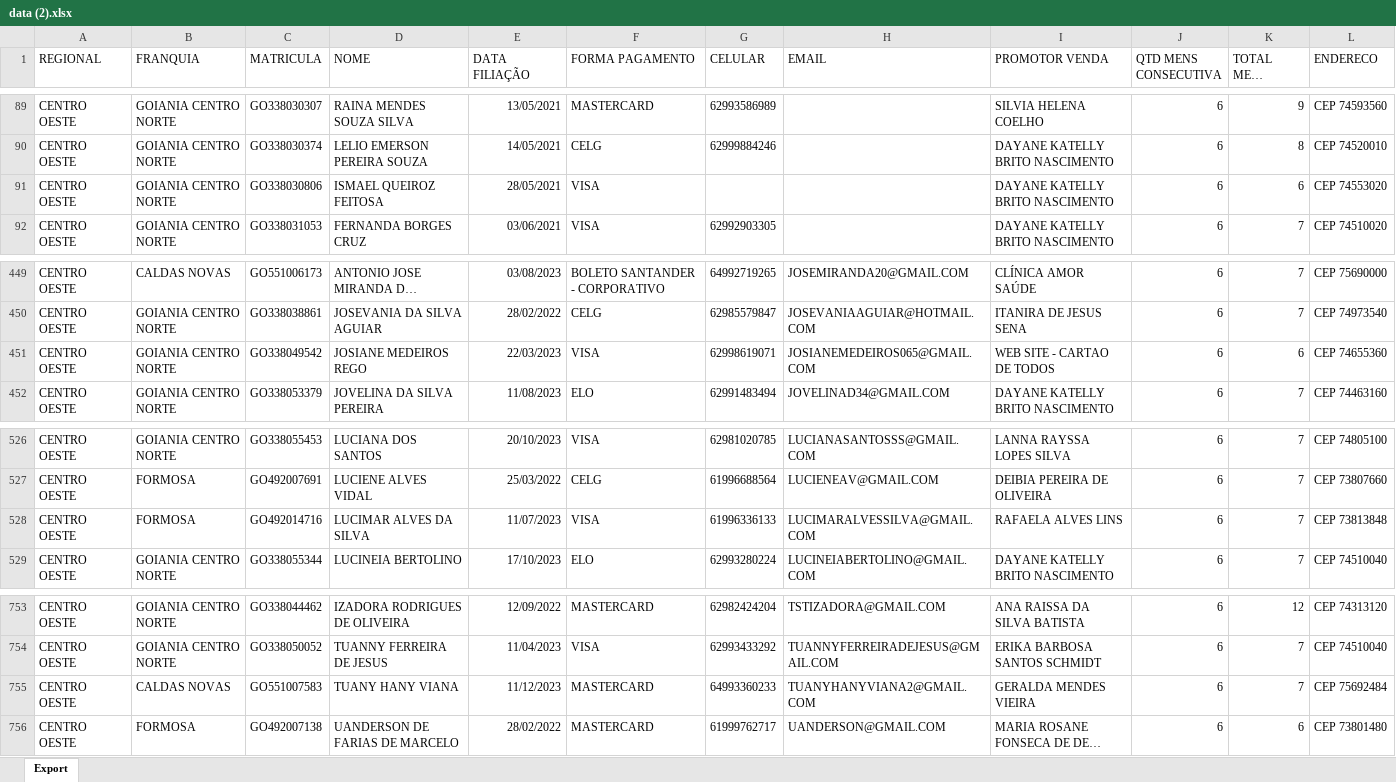
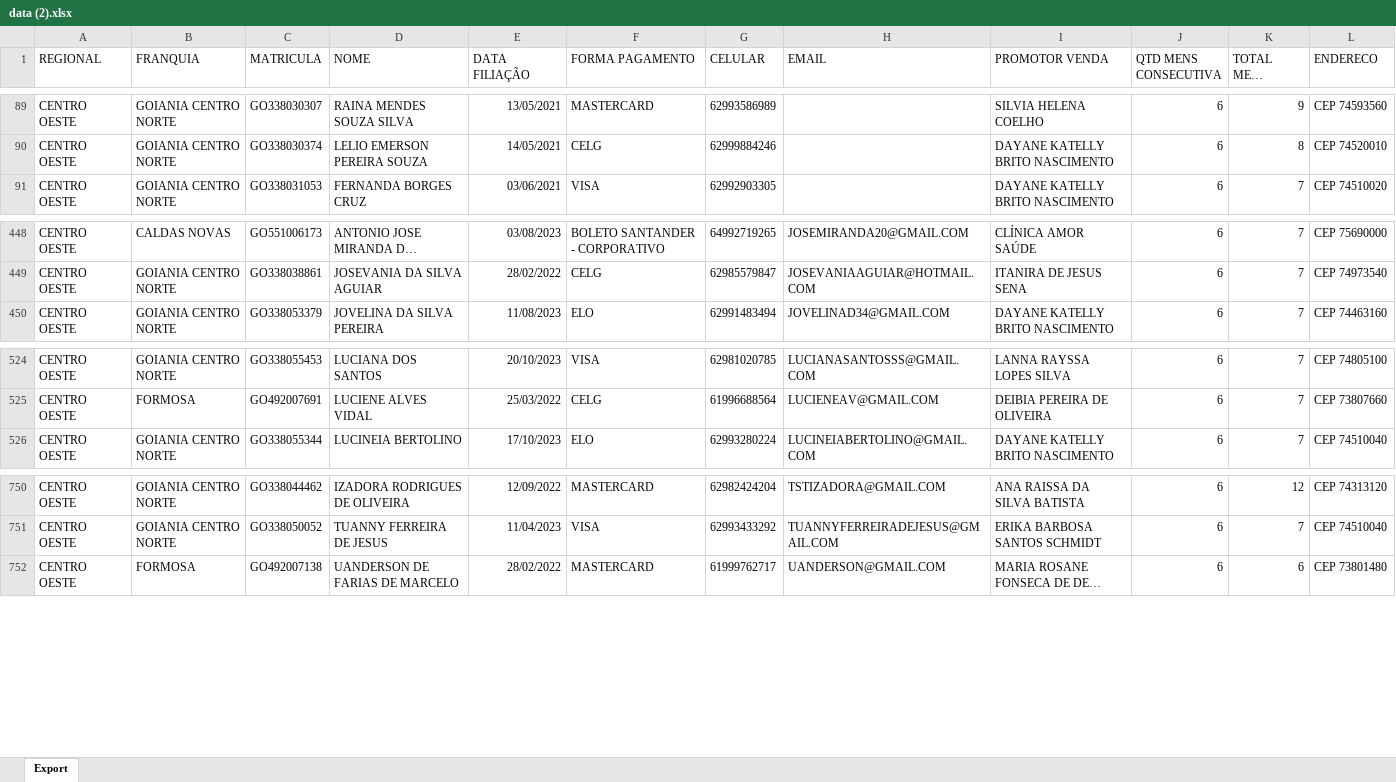
Before and after one commit to CentraldeControle/CDT, an Excel workbook: data (2).xlsx, sheet Export, drawn as a sheet; only a part is shown, gaps mark what is left out; long unchanged cells end in …; values as stored, in another font and other column widths than the file's, no borders; the diff names each change by its address in the sheet, - before the commit and + after, or states it on an @@ line.

```diff
--- a/data (2).xlsx (sheet Export)
+++ b/data (2).xlsx (sheet Export)
-row 91: CENTRO OESTE | GOIANIA CENTRO NORTE | GO338030806 | ISMAEL QUEIROZ FEITOSA | 28/05/2021 | VISA |  |  | DAYANE KATELLY BRITO NASCIMENTO | 6 | 6 | CEP 74553020
-row 451: CENTRO OESTE | GOIANIA CENTRO NORTE | GO338049542 | JOSIANE MEDEIROS REGO | 22/03/2023 | VISA | 62998619071 | JOSIANEMEDEIROS065@GMAIL.COM | WEB SITE - CARTAO DE TODOS | 6 | 6 | CEP 74655360
-row 528: CENTRO OESTE | FORMOSA | GO492014716 | LUCIMAR ALVES DA SILVA | 11/07/2023 | VISA | 61996336133 | LUCIMARALVESSILVA@GMAIL.COM | RAFAELA ALVES LINS | 6 | 7 | CEP 73813848
-row 755: CENTRO OESTE | CALDAS NOVAS | GO551007583 | TUANY HANY VIANA | 11/12/2023 | MASTERCARD | 64993360233 | TUANYHANYVIANA2@GMAIL.COM | GERALDA MENDES VIEIRA | 6 | 7 | CEP 75692484
```
Also changed, not shown: 2 other files.
